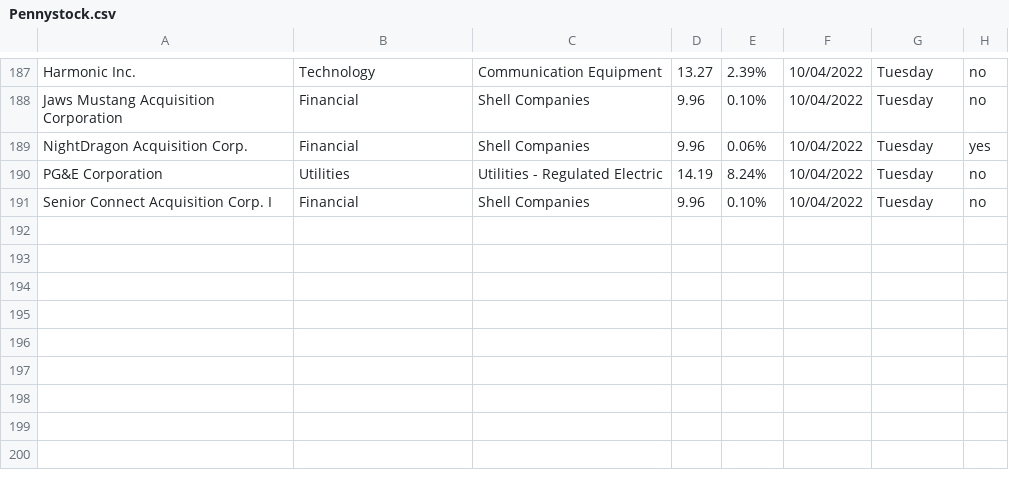
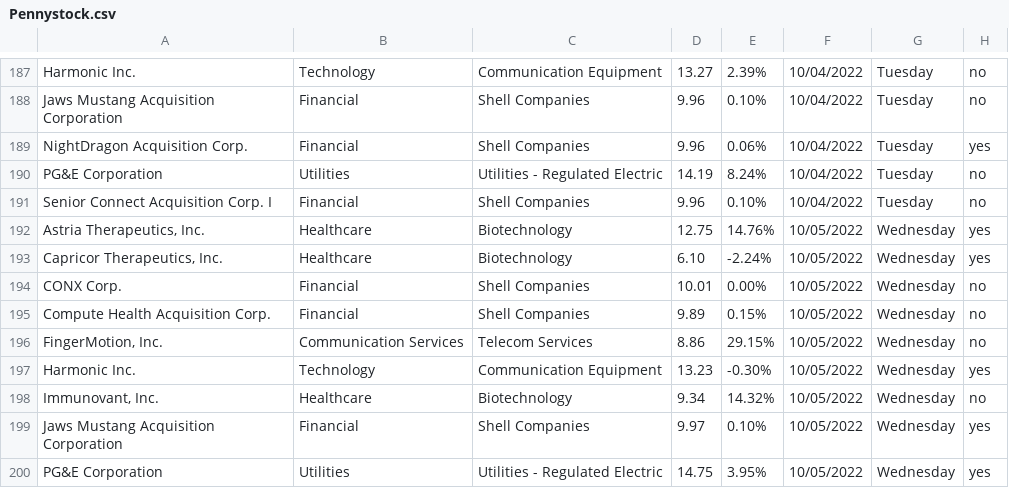
Before and after one commit to Ic3dThi/RecordPennyStocks, a CSV file: Pennystock.csv, drawn as a sheet; only a part is shown, gaps mark what is left out; the diff names each change by its address in the sheet, - before the commit and + after, or states it on an @@ line.

```diff
--- a/Pennystock.csv
+++ b/Pennystock.csv
+row 192: Astria Therapeutics, Inc. | Healthcare | Biotechnology | 12.75 | 14.76% | 10/05/2022 | Wednesday | yes
+row 193: Capricor Therapeutics, Inc. | Healthcare | Biotechnology | 6.10 | -2.24% | 10/05/2022 | Wednesday | yes
+row 194: CONX Corp. | Financial | Shell Companies | 10.01 | 0.00% | 10/05/2022 | Wednesday | no
+row 195: Compute Health Acquisition Corp. | Financial | Shell Companies | 9.89 | 0.15% | 10/05/2022 | Wednesday | no
+row 196: FingerMotion, Inc. | Communication Services | Telecom Services | 8.86 | 29.15% | 10/05/2022 | Wednesday | no
+row 197: Harmonic Inc. | Technology | Communication Equipment | 13.23 | -0.30% | 10/05/2022 | Wednesday | yes
+row 198: Immunovant, Inc. | Healthcare | Biotechnology | 9.34 | 14.32% | 10/05/2022 | Wednesday | no
+row 199: Jaws Mustang Acquisition Corporation | Financial | Shell Companies | 9.97 | 0.10% | 10/05/2022 | Wednesday | yes
+row 200: PG&E Corporation | Utilities | Utilities - Regulated Electric | 14.75 | 3.95% | 10/05/2022 | Wednesday | yes
```
